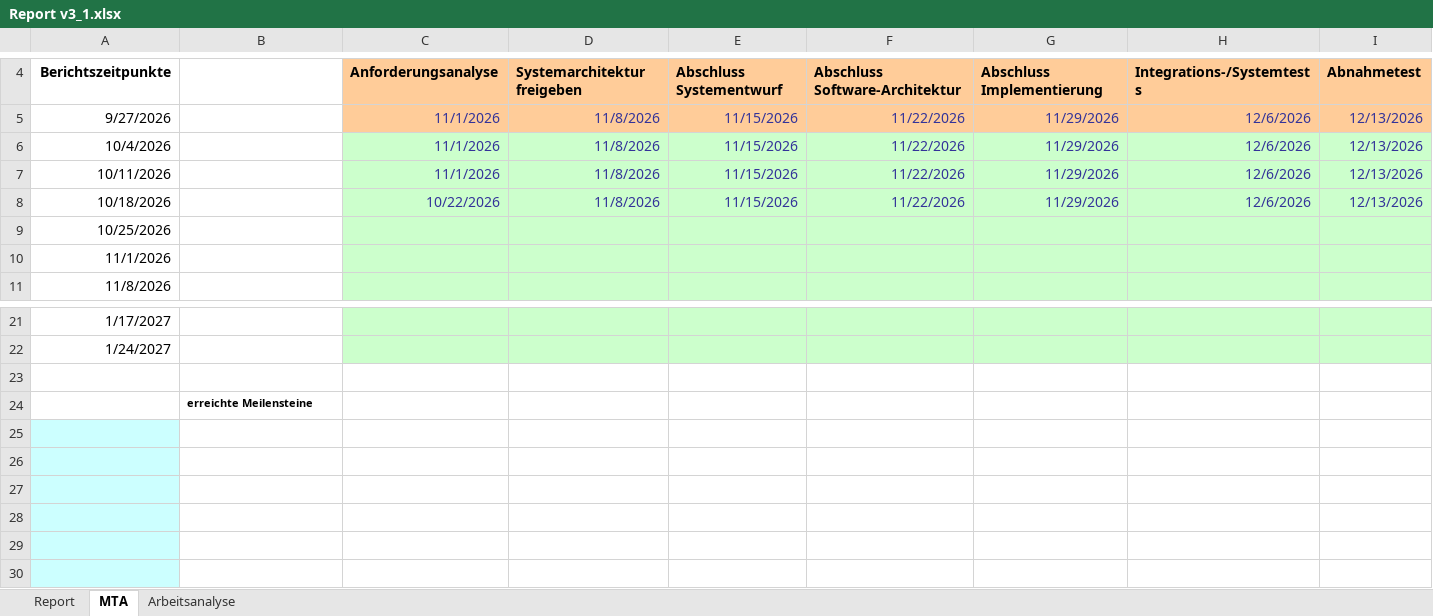
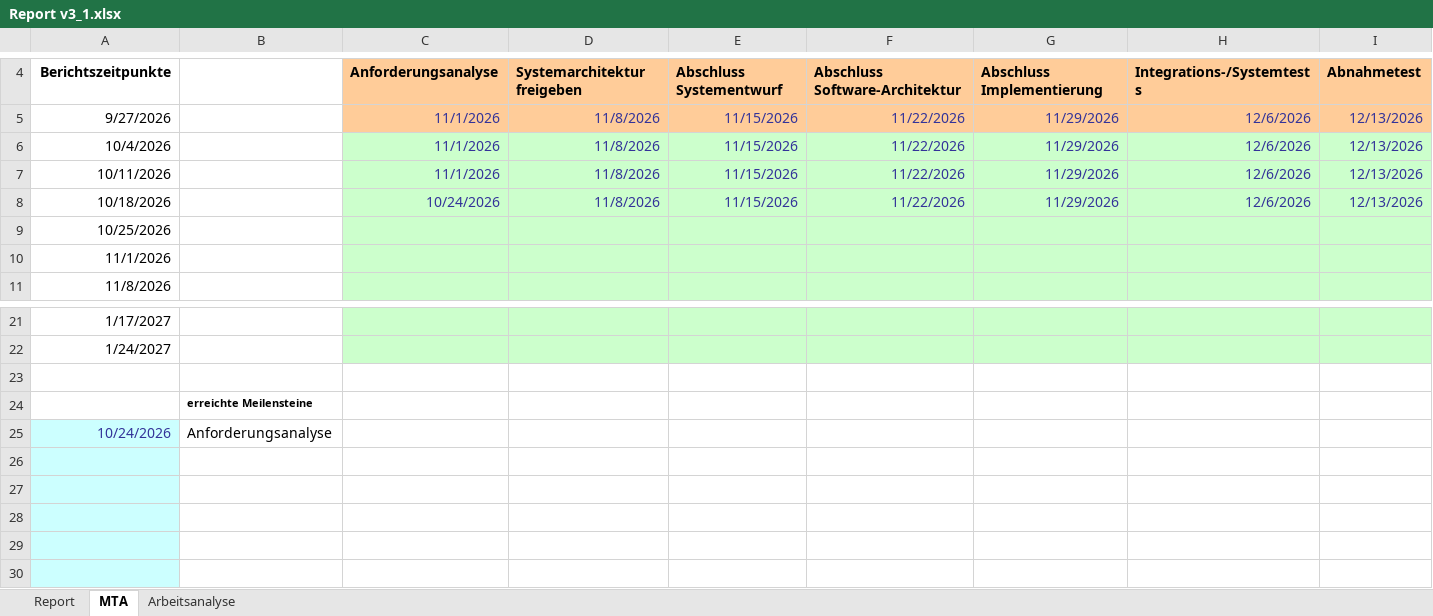
Before and after one commit to 0nikun/SPM_MoinMetrics, an Excel workbook: berichte/Report v3_1.xlsx, sheet MTA, drawn as a sheet; only a part is shown, gaps mark what is left out; values as stored, in another font and other column widths than the file's, no borders; charts and pictures not drawn; removed rows and columns are numbered as before the commit, all else as after; rows hold the shown columns only; the diff names each change by its address in the sheet, - before the commit and + after, or states it on an @@ line.

```diff
--- a/berichte/Report v3_1.xlsx (sheet MTA)
+++ b/berichte/Report v3_1.xlsx (sheet MTA)
-C8: 10/22/2026
+C8: 10/24/2026
-row 25:  |  | 12/31/1899
+row 25: 10/24/2026 | Anforderungsanalyse | 10/24/2026
```
Also changed, not shown: sheet Arbeitsanalyse, sheet Report, charts or pictures, 1 other file.
